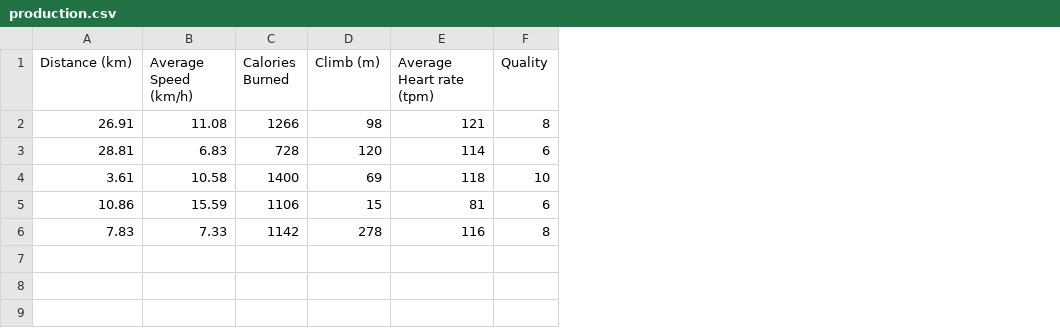
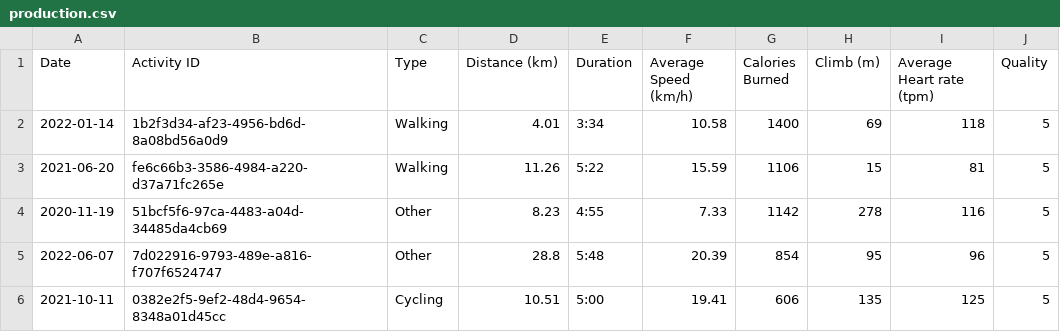
Before and after one commit to giorgiaBertacchini/MLOps-ProductionPhase, a CSV file: MLOps -observability/datasets/production.csv, drawn as a sheet; removed rows and columns are numbered as before the commit, all else as after; the diff names each change by its address in the sheet, - before the commit and + after, or states it on an @@ line.

```diff
--- a/MLOps -observability/datasets/production.csv
+++ b/MLOps -observability/datasets/production.csv
+column A (Date), rows 2-4: 2022-01-14 | 2021-06-20 | 2020-11-19
+column B (Activity ID), rows 2-4: 1b2f3d34-af23-4956-bd6d-8a08bd56a0d9 | fe6c66b3-3586-4984-a220-d37a71fc265e | 51bcf5f6-97ca-4483-a04d-34485da4cb69
+column C (Type), rows 2-4: Walking | Walking | Other
+column E (Duration), rows 2-4: 3:34 | 5:22 | 4:55
-row 2: 26.91 | 11.08 | 1266 | 98 | 121 | 8
-row 3: 28.81 | 6.83 | 728 | 120 | 114 | 6
-D2 (Distance (km)): 3.61
+D2 (Distance (km)): 4.01
-J2 (Quality): 10
+J2 (Quality): 5
-D3 (Distance (km)): 10.86
+D3 (Distance (km)): 11.26
-J3 (Quality): 6
+J3 (Quality): 5
-D4 (Distance (km)): 7.83
+D4 (Distance (km)): 8.23
-J4 (Quality): 8
+J4 (Quality): 5
+row 5: 2022-06-07 | 7d022916-9793-489e-a816-f707f6524747 | Other | 28.8 | 5:48 | 20.39 | 854 | 95 | 96 | 5
+row 6: 2021-10-11 | 0382e2f5-9ef2-48d4-9654-8348a01d45cc | Cycling | 10.51 | 5:00 | 19.41 | 606 | 135 | 125 | 5
```
Also changed, not shown: 8 other files.
